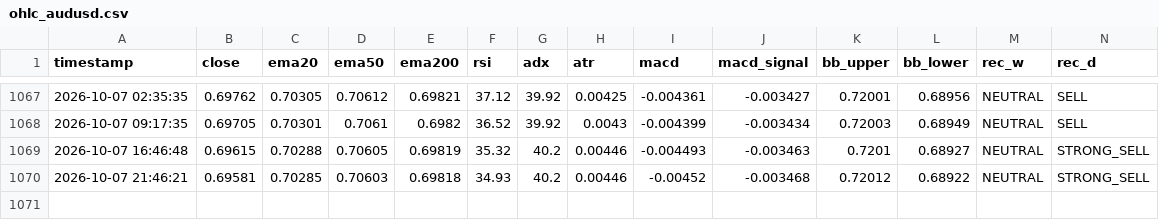
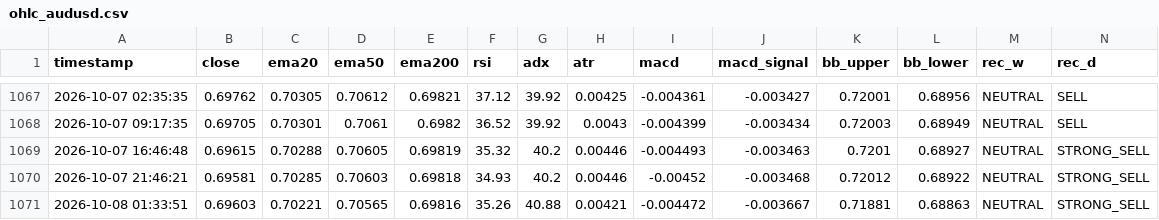
Before and after one commit to lokhrafa/TriviumDashboard, a CSV file: data/ohlc_audusd.csv, drawn as a sheet; only a part is shown, gaps mark what is left out; rows hold the shown columns only; the diff names each change by its address in the sheet, - before the commit and + after, or states it on an @@ line.

```diff
--- a/data/ohlc_audusd.csv
+++ b/data/ohlc_audusd.csv
+row 1071: 2026-10-08 01:33:51 | 0.69603 | 0.70221 | 0.70565 | 0.69816 | 35.26 | 40.88 | 0.00421 | -0.004472 | -0.003667 | 0.71881 | 0.68863 | NEUTRAL | STRONG_SELL
```
Also changed, not shown: data/ohlc_eurusd.csv, data/ohlc_gbpusd.csv, 3 other files.
